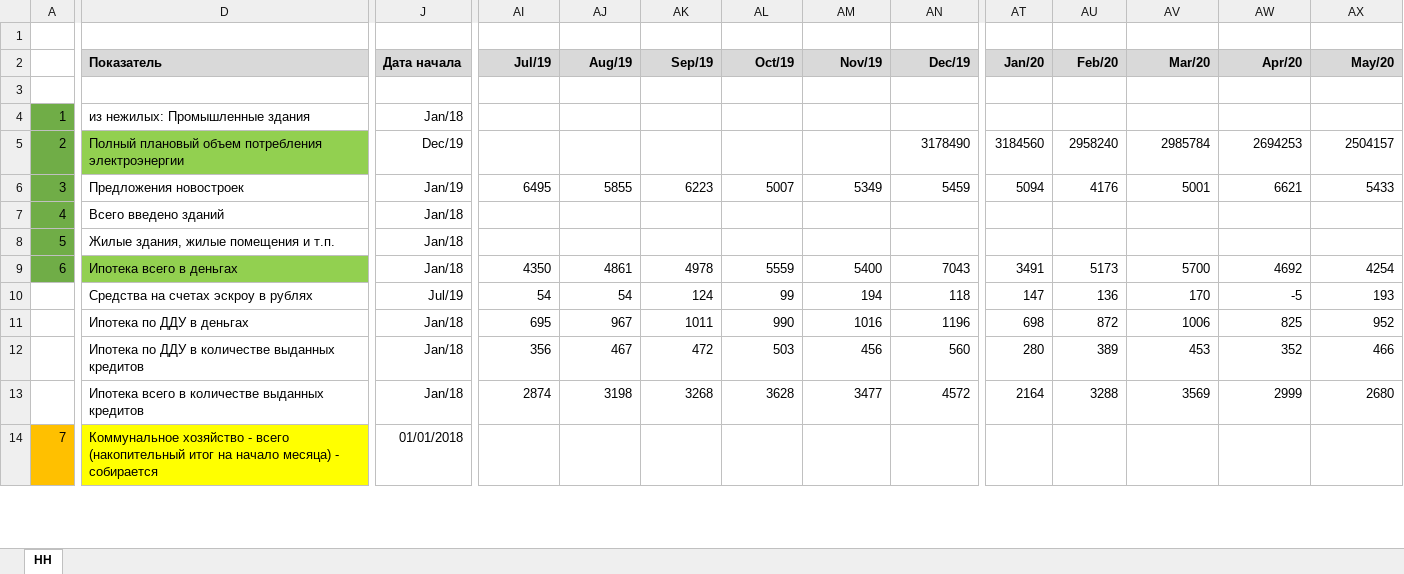
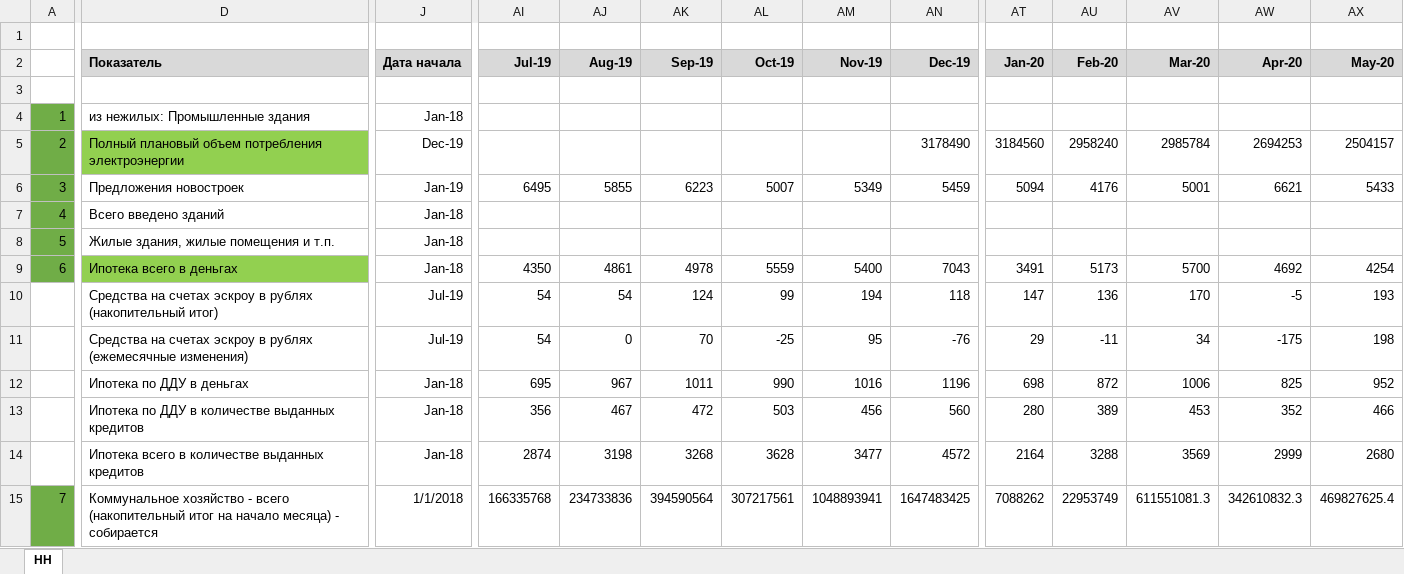
Before and after one commit to parlorsky/sheets, an Excel workbook: Челябинская область.xlsx, sheet НН, drawn as a sheet; only a part is shown, gaps mark what is left out; values as stored, in another font and other column widths than the file's, no borders; addresses are those after the commit; rows hold the shown columns only; the diff covers the shown part only; the diff names each change by its address in the sheet, - before the commit and + after, or states it on an @@ line.

```diff
--- a/Челябинская область.xlsx (sheet НН)
+++ b/Челябинская область.xlsx (sheet НН)
-AI2: Jul/19
+AI2: Jul-19
-AJ2: Aug/19
+AJ2: Aug-19
-AK2: Sep/19
+AK2: Sep-19
-AL2: Oct/19
+AL2: Oct-19
-AM2: Nov/19
+AM2: Nov-19
-AN2: Dec/19
+AN2: Dec-19
-AT2: Jan/20
+AT2: Jan-20
-AU2: Feb/20
+AU2: Feb-20
-AV2: Mar/20
+AV2: Mar-20
-AW2: Apr/20
+AW2: Apr-20
-AX2: May/20
+AX2: May-20
-J4 (Дата начала): Jan/18
+J4 (Дата начала): Jan-18
-J5 (Дата начала): Dec/19
+J5 (Дата начала): Dec-19
-J6 (Дата начала): Jan/19
+J6 (Дата начала): Jan-19
-J7:J9 (Дата начала): Jan/18
+J7:J9 (Дата начала): Jan-18
-D10 (Показатель): Средства на счетах эскроу в рублях
+D10 (Показатель): Средства на счетах эскроу в рублях (накопительный итог)
-J10 (Дата начала): Jul/19
+J10 (Дата начала): Jul-19
+row 11:  | Средства на счетах эскроу в рублях (ежемесячные изменения) | Jul-19 | 54 | 0 | 70 | -25 | 95 | -76 | 29 | -11 | 34 | -175 | 198
-J12:J14 (Дата начала): Jan/18
+J12:J14 (Дата начала): Jan-18
-A15 fill: #FFC000
+A15 fill: #70AD47
-D15 fill: #FFFF00
+D15 fill: none
-J15 (Дата начала): 01/01/2018
+J15 (Дата начала): 1/1/2018
-AI15 (Jul-19): (empty)
+AI15 (Jul-19): 166335768
-AJ15 (Aug-19): (empty)
+AJ15 (Aug-19): 234733836
-AK15 (Sep-19): (empty)
+AK15 (Sep-19): 394590564
-AL15 (Oct-19): (empty)
+AL15 (Oct-19): 307217561
-AM15 (Nov-19): (empty)
+AM15 (Nov-19): 1048893941
-AN15 (Dec-19): (empty)
+AN15 (Dec-19): 1647483425
-AT15 (Jan-20): (empty)
+AT15 (Jan-20): 7088262
-AU15 (Feb-20): (empty)
+AU15 (Feb-20): 22953749
-AV15 (Mar-20): (empty)
+AV15 (Mar-20): 611551081.3
-AW15 (Apr-20): (empty)
+AW15 (Apr-20): 342610832.3
-AX15 (May-20): (empty)
+AX15 (May-20): 469827625.4
```
Also changed, not shown: 1 added row, 266 edited cells, cell formats and row numbers in column A elsewhere in this sheet, formulas that keep their value, hidden cells, Нижегородская область.xlsx, Ростовская область.xlsx, 3 other files.
